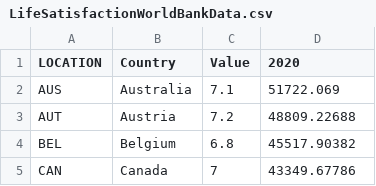
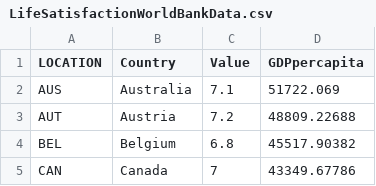
Before and after one commit to 21002572uhi/21002572_DataAnalytics, a CSV file: LifeSatisfactionWorldBankData.csv, drawn as a sheet; only a part is shown.

Commit message:
Added LifeSatisfactionWorldBankData file

```diff
--- a/LifeSatisfactionWorldBankData.csv
+++ b/LifeSatisfactionWorldBankData.csv
@@ -1,2 +1,2 @@
-LOCATION,Country,Value,2020
+LOCATION,Country,Value,GDPpercapita
 AUS,Australia,7.1,51722.069
```
